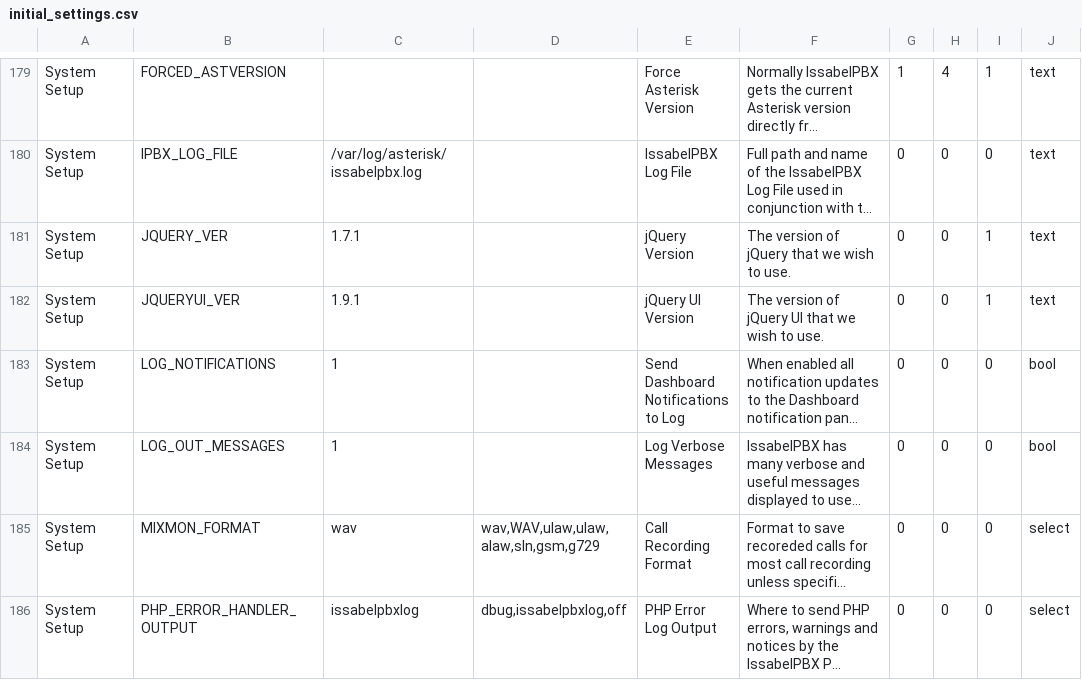
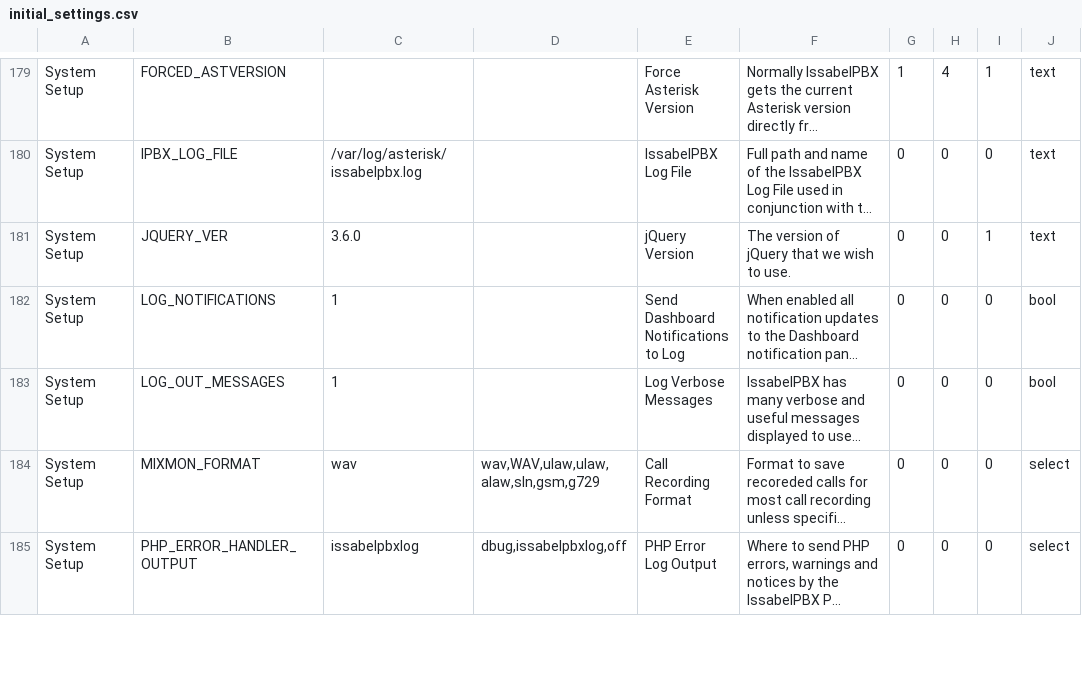
Before and after one commit to IssabelFoundation/issabelPBX, a CSV file: framework/initial_settings.csv, drawn as a sheet; only a part is shown, gaps mark what is left out; long unchanged cells end in …; the diff names each change by its address in the sheet, - before the commit and + after, or states it on an @@ line.

Commit message:
Update jquery version in sql files to 3.6.0

```diff
--- a/framework/initial_settings.csv
+++ b/framework/initial_settings.csv
-C181: 1.7.1
+C181: 3.6.0
-row 182: System Setup | JQUERYUI_VER | 1.9.1 |  | jQuery UI Version | The version of jQuery UI that we wish to use. | 0 | 0 | 1 | text
```
Also changed, not shown: 1 other file.
